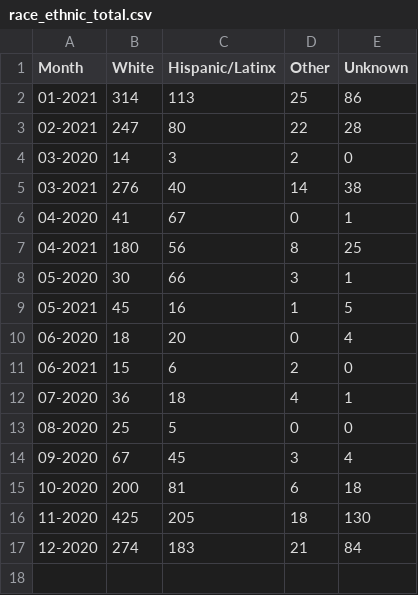
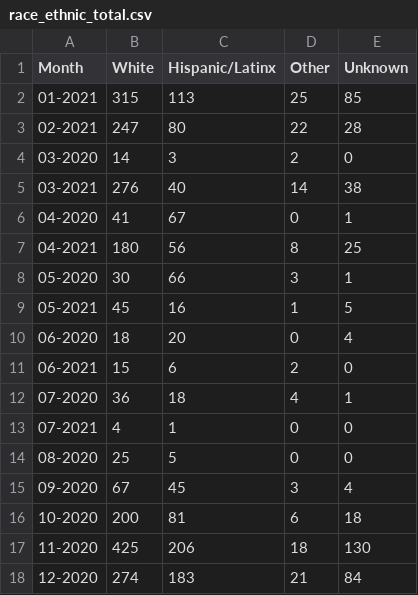
Before and after one commit to SCPHCovid19Data/weekly_report, a CSV file: race_ethnic_total.csv, drawn as a sheet.

```diff
--- a/race_ethnic_total.csv
+++ b/race_ethnic_total.csv
@@ -1,3 +1,3 @@
 "Month","White","Hispanic/Latinx","Other","Unknown"
-"01-2021",314,113,25,86
+"01-2021",315,113,25,85
 "02-2021",247,80,22,28
@@ -12,2 +12,3 @@
 "07-2020",36,18,4,1
+"07-2021",4,1,0,0
 "08-2020",25,5,0,0
@@ -15,3 +16,3 @@
 "10-2020",200,81,6,18
-"11-2020",425,205,18,130
+"11-2020",425,206,18,130
 "12-2020",274,183,21,84
```
Also changed, not shown: 7day_incidence_dotplot_eng.csv, age_total.csv, 15 other files.
